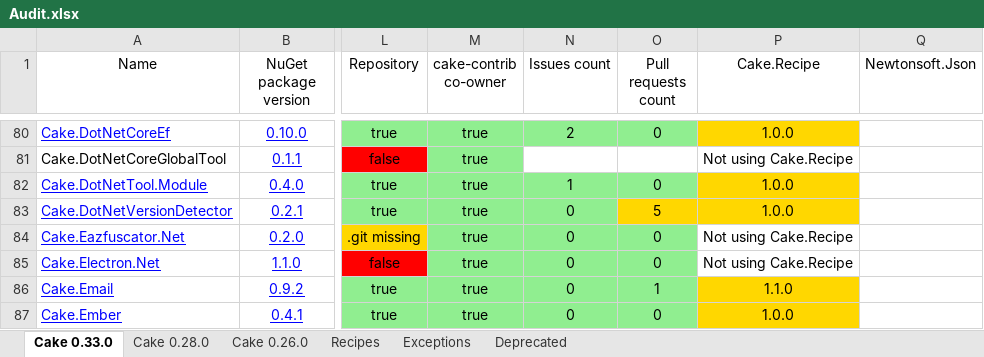
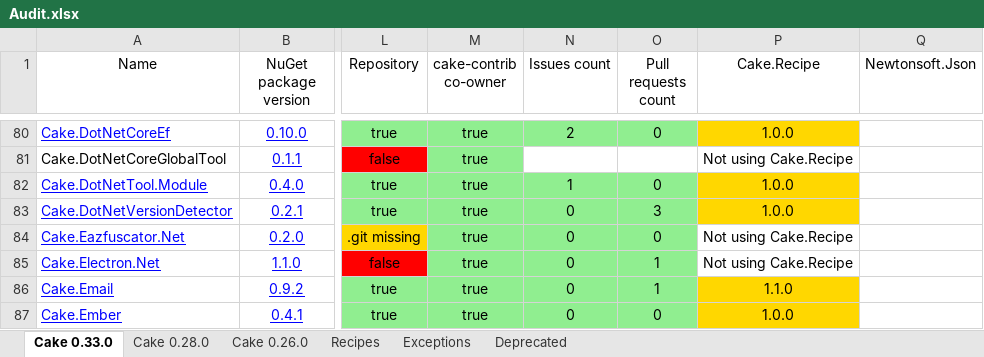
Before and after one commit to cake-contrib/Home, an Excel workbook: Audit.xlsx, sheet Cake 0.33.0, drawn as a sheet; only a part is shown, gaps mark what is left out; values as stored, in another font and other column widths than the file's, no borders; the diff names each change by its address in the sheet, - before the commit and + after, or states it on an @@ line.

```diff
--- a/Audit.xlsx (sheet Cake 0.33.0)
+++ b/Audit.xlsx (sheet Cake 0.33.0)
-O83 (Pull requests count): 5
+O83 (Pull requests count): 3
-O83 fill: #FFD700
+O83 fill: #90EE90
-O85 (Pull requests count): 0
+O85 (Pull requests count): 1
```
Also changed, not shown: sheet Cake 0.28.0, sheet Cake 0.26.0, sheet Recipes, 7 other files.
